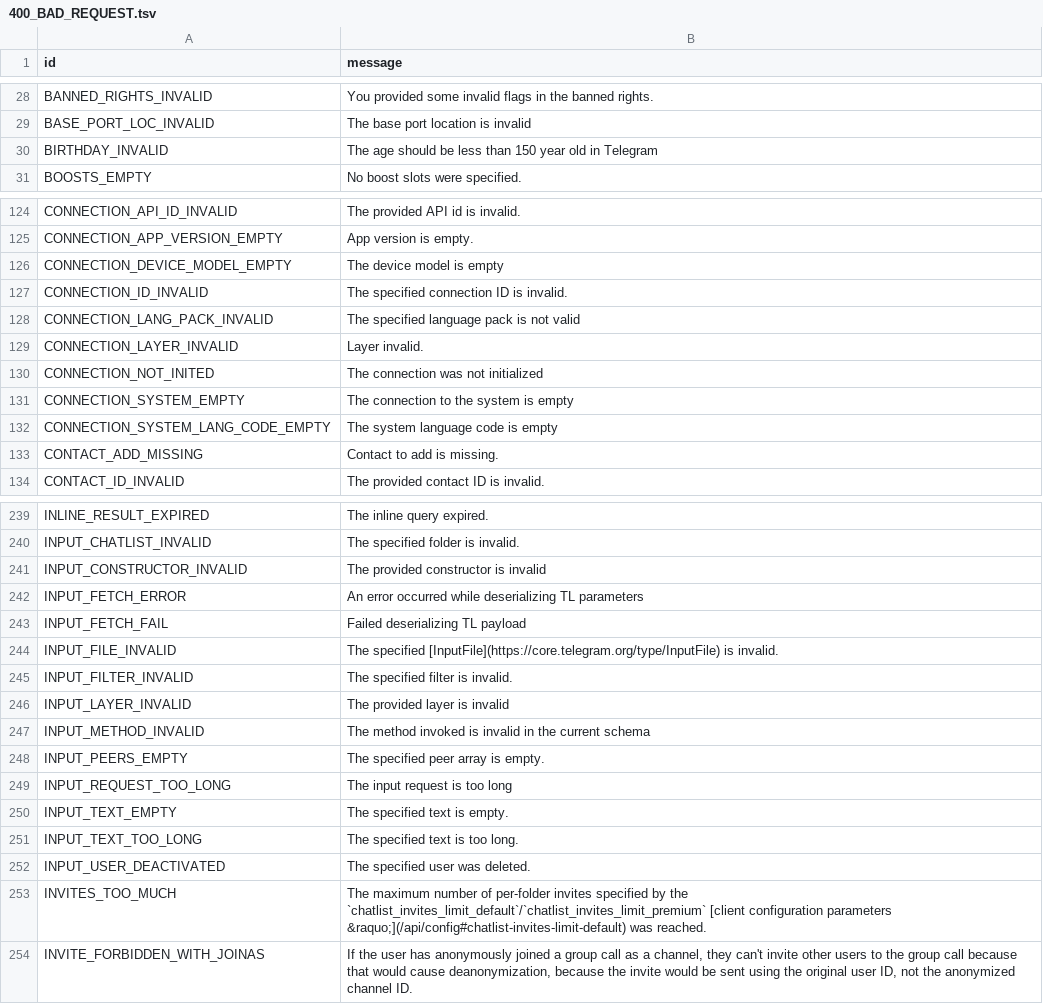
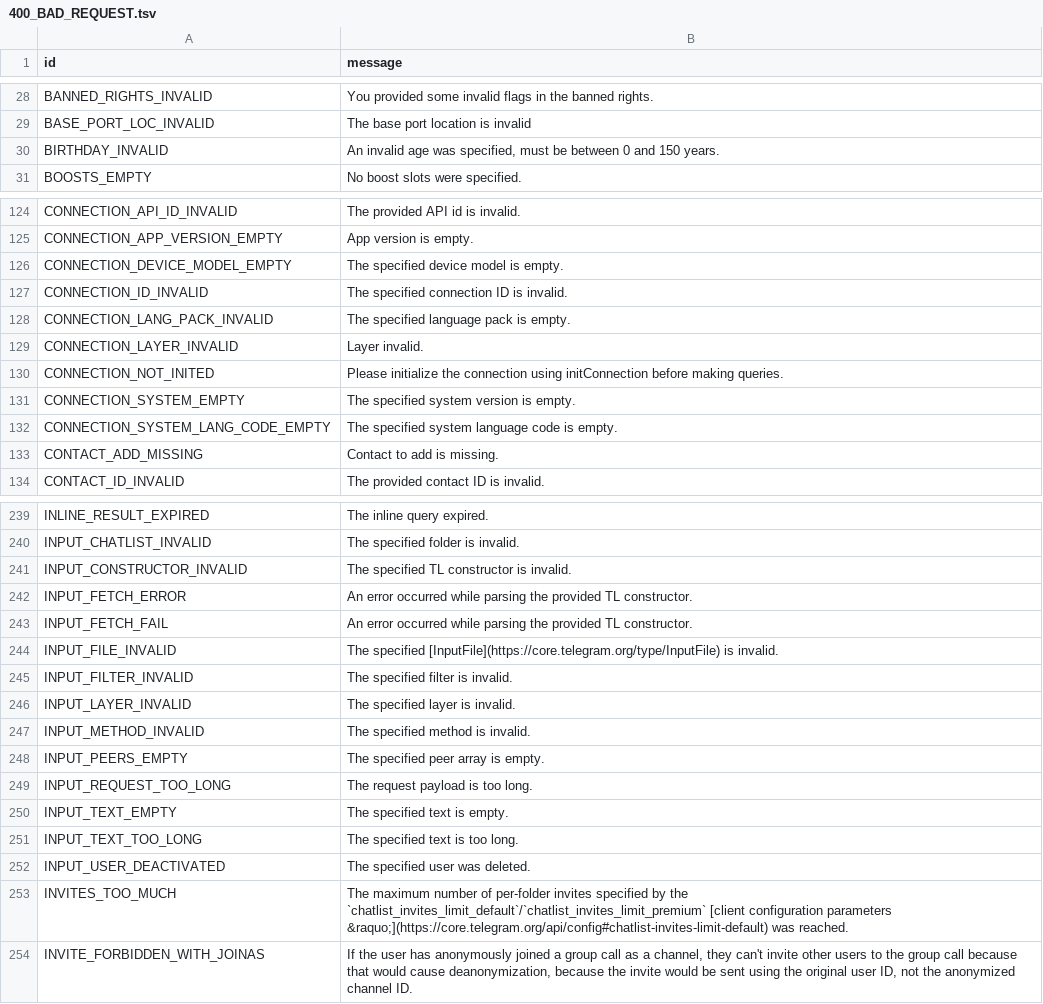
Before and after one commit to PyrogramMod/PyrogramMod, a TSV file: compiler/errors/source/400_BAD_REQUEST.tsv, drawn as a sheet; only a part is shown, gaps mark what is left out; the diff covers the shown part only.

```diff
--- a/compiler/errors/source/400_BAD_REQUEST.tsv
+++ b/compiler/errors/source/400_BAD_REQUEST.tsv
@@ -29,3 +29,3 @@ BANNED_RIGHTS_INVALID	You provided some invalid flags in the banned rights.
 BASE_PORT_LOC_INVALID	The base port location is invalid
-BIRTHDAY_INVALID	The age should be less than 150 year old in Telegram
+BIRTHDAY_INVALID	An invalid age was specified, must be between 0 and 150 years.
 BOOSTS_EMPTY	No boost slots were specified.
@@ -125,9 +125,9 @@ CONNECTION_API_ID_INVALID	The provided API id is invalid.
 CONNECTION_APP_VERSION_EMPTY	App version is empty.
-CONNECTION_DEVICE_MODEL_EMPTY	The device model is empty
+CONNECTION_DEVICE_MODEL_EMPTY	The specified device model is empty.
 CONNECTION_ID_INVALID	The specified connection ID is invalid.
-CONNECTION_LANG_PACK_INVALID	The specified language pack is not valid
+CONNECTION_LANG_PACK_INVALID	The specified language pack is empty.
 CONNECTION_LAYER_INVALID	Layer invalid.
-CONNECTION_NOT_INITED	The connection was not initialized
-CONNECTION_SYSTEM_EMPTY	The connection to the system is empty
-CONNECTION_SYSTEM_LANG_CODE_EMPTY	The system language code is empty
+CONNECTION_NOT_INITED	Please initialize the connection using initConnection before making queries.
+CONNECTION_SYSTEM_EMPTY	The specified system version is empty.
+CONNECTION_SYSTEM_LANG_CODE_EMPTY	The specified system language code is empty.
 CONTACT_ADD_MISSING	Contact to add is missing.
@@ -240,11 +240,11 @@ INLINE_RESULT_EXPIRED	The inline query expired.
 INPUT_CHATLIST_INVALID	The specified folder is invalid.
-INPUT_CONSTRUCTOR_INVALID	The provided constructor is invalid
-INPUT_FETCH_ERROR	An error occurred while deserializing TL parameters
-INPUT_FETCH_FAIL	Failed deserializing TL payload
+INPUT_CONSTRUCTOR_INVALID	The specified TL constructor is invalid.
+INPUT_FETCH_ERROR	An error occurred while parsing the provided TL constructor.
+INPUT_FETCH_FAIL	An error occurred while parsing the provided TL constructor.
 INPUT_FILE_INVALID	The specified [InputFile](https://core.telegram.org/type/InputFile) is invalid.
 INPUT_FILTER_INVALID	The specified filter is invalid.
-INPUT_LAYER_INVALID	The provided layer is invalid
-INPUT_METHOD_INVALID	The method invoked is invalid in the current schema
+INPUT_LAYER_INVALID	The specified layer is invalid.
+INPUT_METHOD_INVALID	The specified method is invalid.
 INPUT_PEERS_EMPTY	The specified peer array is empty.
-INPUT_REQUEST_TOO_LONG	The input request is too long
+INPUT_REQUEST_TOO_LONG	The request payload is too long.
 INPUT_TEXT_EMPTY	The specified text is empty.
@@ -252,3 +252,3 @@ INPUT_TEXT_TOO_LONG	The specified text is too long.
 INPUT_USER_DEACTIVATED	The specified user was deleted.
-INVITES_TOO_MUCH	The maximum number of per-folder invites specified by the `chatlist_invites_limit_default`/`chatlist_invites_limit_premium` [client configuration parameters &raquo;](/api/config#chatlist-invites-limit-default) was reached.
+INVITES_TOO_MUCH	The maximum number of per-folder invites specified by the `chatlist_invites_limit_default`/`chatlist_invites_limit_premium` [client configuration parameters &raquo;](https://core.telegram.org/api/config#chatlist-invites-limit-default) was reached.
 INVITE_FORBIDDEN_WITH_JOINAS	If the user has anonymously joined a group call as a channel, they can't invite other users to the group call because that would cause deanonymization, because the invite would be sent using the original user ID, not the anonymized channel ID.
```
Also changed, not shown: 26 edited cells elsewhere in this file, compiler/errors/source/403_FORBIDDEN.tsv, compiler/errors/source/406_NOT_ACCEPTABLE.tsv, 1 other file.
